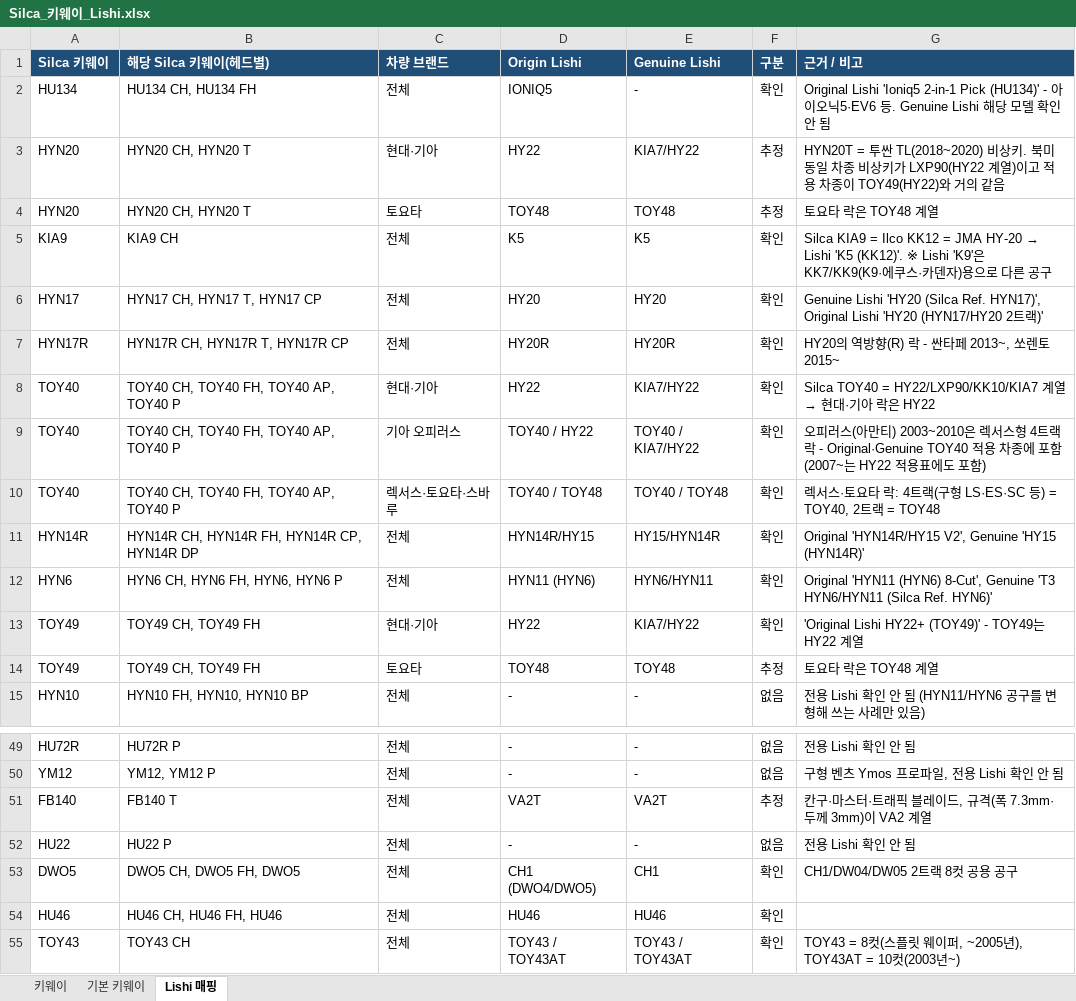
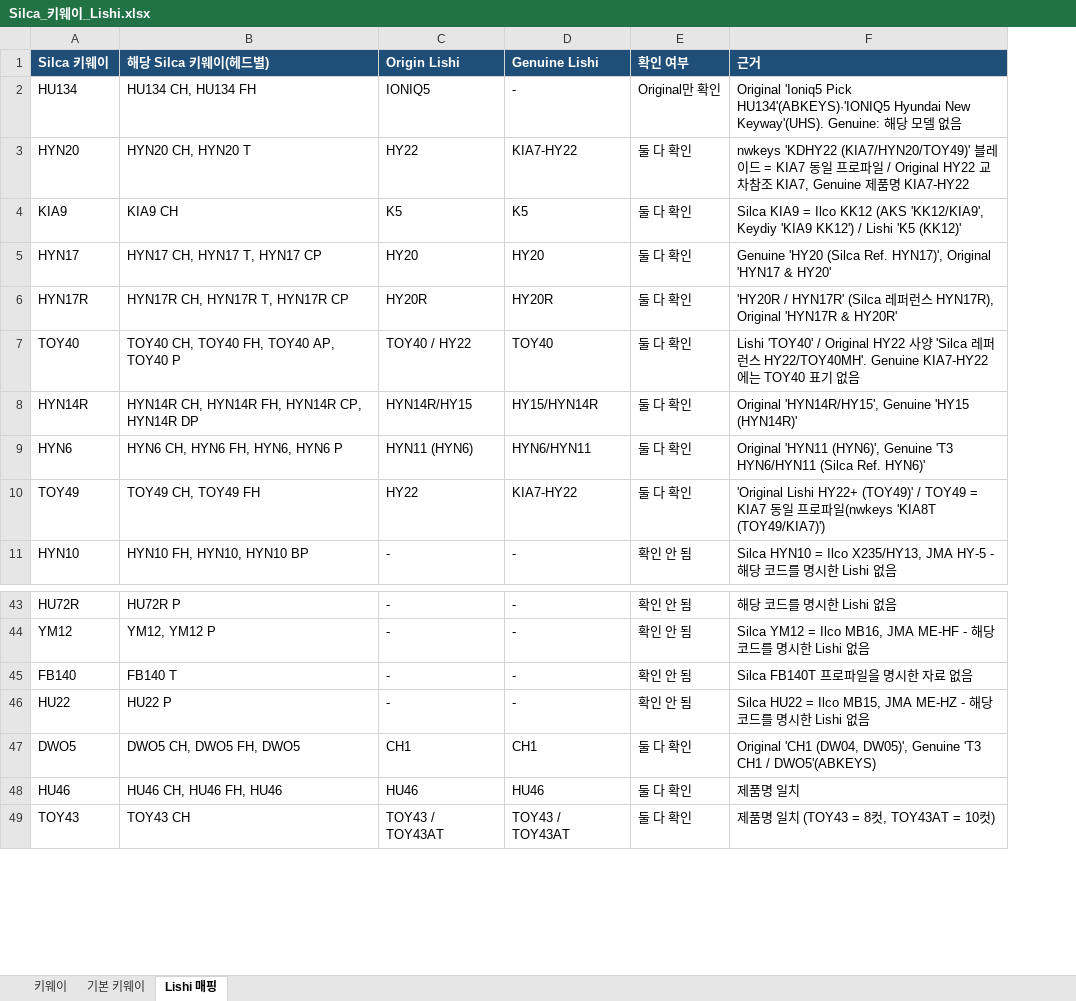
Before and after one commit to pegasusj8888-sudo/claude, an Excel workbook: Silca_키웨이_Lishi.xlsx, sheet Lishi 매핑, drawn as a sheet; only a part is shown, gaps mark what is left out; values as stored, in another font and other column widths than the file's, no borders; removed rows and columns are numbered as before the commit, all else as after; the diff covers the shown part only; the diff names each change by its address in the sheet, - before the commit and + after, or states it on an @@ line.

```diff
--- a/Silca_키웨이_Lishi.xlsx (sheet Lishi 매핑)
+++ b/Silca_키웨이_Lishi.xlsx (sheet Lishi 매핑)
-column C (차량 브랜드), rows 2-3: 전체 | 현대·기아; rows 5-7: all 전체; row 9: 기아 오피러스; rows 11-13: 전체 | 전체 | 현대·기아; row 15: 전체; rows 49-55: all 전체
-column F (구분), rows 2-3: 확인 | 추정; rows 5-7: all 확인; row 9: 확인; rows 11-13: all 확인; row 15: 없음; rows 49-55: 없음 | 없음 | 추정 | 없음 | 확인 | 확인 | 확인
-column G (근거 / 비고), rows 2-3: Original Lishi 'Ioniq5 2-in-1 Pick (HU134)' - 아이오닉5·EV6 등. Genuine Lishi 해당 모델 확인 안 됨 | HYN20T = 투싼 TL(2018~2020) 비상키. 북미 동일 차종 비상키가 LXP90(HY22 계열)이고 적용 차종이 TOY49(HY22)와 거의 같음; rows 5-7: Silca KIA9 = Ilco KK12 = JMA HY-20 → Lishi 'K5 (KK12)'. ※ Lishi 'K9'은 KK7/KK9(K9·에쿠스·카덴자)용으로 다른 공구 | Genuine Lishi 'HY20 (Silca Ref. HYN17)', Original Lishi 'HY20 (HYN17/HY20 2트랙)' | HY20의 역방향(R) 락 - 싼타페 2013~, 쏘렌토 2015~; row 9: 오피러스(아만티) 2003~2010은 렉서스형 4트랙 락 - Original·Genuine TOY40 적용 차종에 포함 (2007~는 HY22 적용표에도 포함); rows 11-13: Original 'HYN14R/HY15 V2', Genuine 'HY15 (HYN14R)' | Original 'HYN11 (HYN6) 8-Cut', Genuine 'T3 HYN6/HYN11 (Silca Ref. HYN6)' | 'Original Lishi HY22+ (TOY49)' - TOY49는 HY22 계열; row 15: 전용 Lishi 확인 안 됨 (HYN11/HYN6 공구를 변형해 쓰는 사례만 있음); rows 49-55: 전용 Lishi 확인 안 됨 | 구형 벤츠 Ymos 프로파일, 전용 Lishi 확인 안 됨 | 칸구·마스터·트래픽 블레이드, 규격(폭 7.3mm·두께 3mm)이 VA2 계열 | 전용 Lishi 확인 안 됨 | CH1/DW04/DW05 2트랙 8컷 공용 공구 |  | TOY43 = 8컷(스플릿 웨이퍼, ~2005년), TOY43AT = 10컷(2003년~)
+column E (확인 여부), rows 2-11: Original만 확인 | 둘 다 확인 | 둘 다 확인 | 둘 다 확인 | 둘 다 확인 | 둘 다 확인 | 둘 다 확인 | 둘 다 확인 | 둘 다 확인 | 확인 안 됨; rows 43-49: 확인 안 됨 | 확인 안 됨 | 확인 안 됨 | 확인 안 됨 | 둘 다 확인 | 둘 다 확인 | 둘 다 확인
+column F (근거), rows 2-11: Original 'Ioniq5 Pick HU134'(ABKEYS)·'IONIQ5 Hyundai New Keyway'(UHS). Genuine: 해당 모델 없음 | nwkeys 'KDHY22 (KIA7/HYN20/TOY49)' 블레이드 = KIA7 동일 프로파일 / Original HY22 교차참조 KIA7, Genuine 제품명 KIA7-HY22 | Silca KIA9 = Ilco KK12 (AKS 'KK12/KIA9', Keydiy 'KIA9 KK12') / Lishi 'K5 (KK12)' | Genuine 'HY20 (Silca Ref. HYN17)', Original 'HYN17 & HY20' | 'HY20R / HYN17R' (Silca 레퍼런스 HYN17R), Original 'HYN17R & HY20R' | Lishi 'TOY40' / Original HY22 사양 'Silca 레퍼런스 HY22/TOY40MH'. Genuine KIA7-HY22에는 TOY40 표기 없음 | Original 'HYN14R/HY15', Genuine 'HY15 (HYN14R)' | Original 'HYN11 (HYN6)', Genuine 'T3 HYN6/HYN11 (Silca Ref. HYN6)' | 'Original Lishi HY22+ (TOY49)' / TOY49 = KIA7 동일 프로파일(nwkeys 'KIA8T (TOY49/KIA7)') | Silca HYN10 = Ilco X235/HY13, JMA HY-5 - 해당 코드를 명시한 Lishi 없음; rows 43-49: 해당 코드를 명시한 Lishi 없음 | Silca YM12 = Ilco MB16, JMA ME-HF - 해당 코드를 명시한 Lishi 없음 | Silca FB140T 프로파일을 명시한 자료 없음 | Silca HU22 = Ilco MB15, JMA ME-HZ - 해당 코드를 명시한 Lishi 없음 | Original 'CH1 (DW04, DW05)', Genuine 'T3 CH1 / DWO5'(ABKEYS) | 제품명 일치 | 제품명 일치 (TOY43 = 8컷, TOY43AT = 10컷)
-D3 (Genuine Lishi): KIA7/HY22
+D3 (Genuine Lishi): KIA7-HY22
-row 4: HYN20 | HYN20 CH, HYN20 T | 토요타 | TOY48 | TOY48 | 추정 | 토요타 락은 TOY48 계열
-row 8: TOY40 | TOY40 CH, TOY40 FH, TOY40 AP, TOY40 P | 현대·기아 | HY22 | KIA7/HY22 | 확인 | Silca TOY40 = HY22/LXP90/KK10/KIA7 계열 → 현대·기아 락은 HY22
-D7 (Genuine Lishi): TOY40 / KIA7/HY22
+D7 (Genuine Lishi): TOY40
-row 10: TOY40 | TOY40 CH, TOY40 FH, TOY40 AP, TOY40 P | 렉서스·토요타·스바루 | TOY40 / TOY48 | TOY40 / TOY48 | 확인 | 렉서스·토요타 락: 4트랙(구형 LS·ES·SC 등) = TOY40, 2트랙 = TOY48
-D10 (Genuine Lishi): KIA7/HY22
+D10 (Genuine Lishi): KIA7-HY22
-row 14: TOY49 | TOY49 CH, TOY49 FH | 토요타 | TOY48 | TOY48 | 추정 | 토요타 락은 TOY48 계열
-C45 (Origin Lishi): VA2T
+C45 (Origin Lishi): -
-D45 (Genuine Lishi): VA2T
+D45 (Genuine Lishi): -
-C47 (Origin Lishi): CH1 (DWO4/DWO5)
+C47 (Origin Lishi): CH1
```
Also changed, not shown: 2 removed rows and 31 edited cells elsewhere in this sheet, sheet 키웨이.
